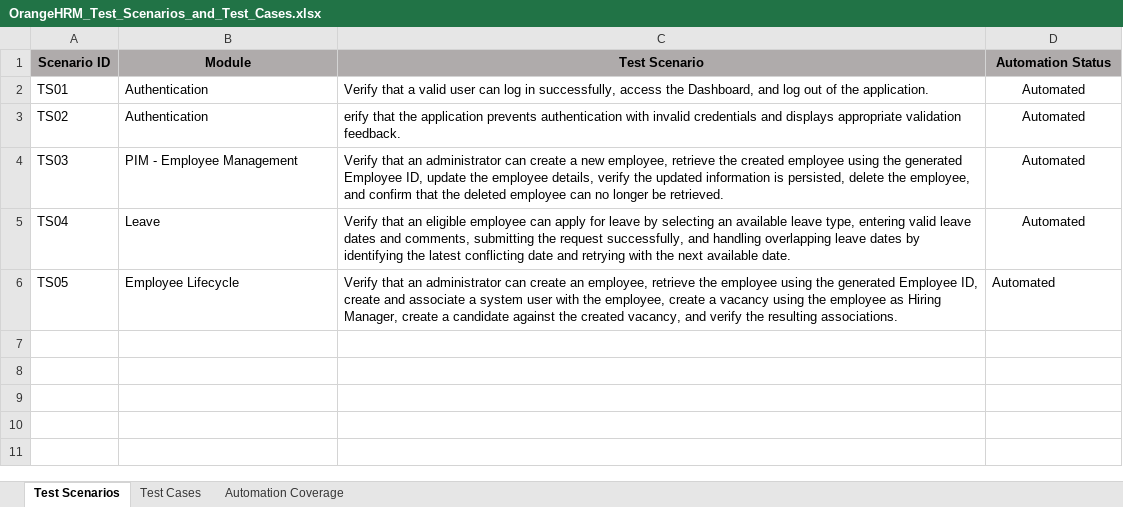
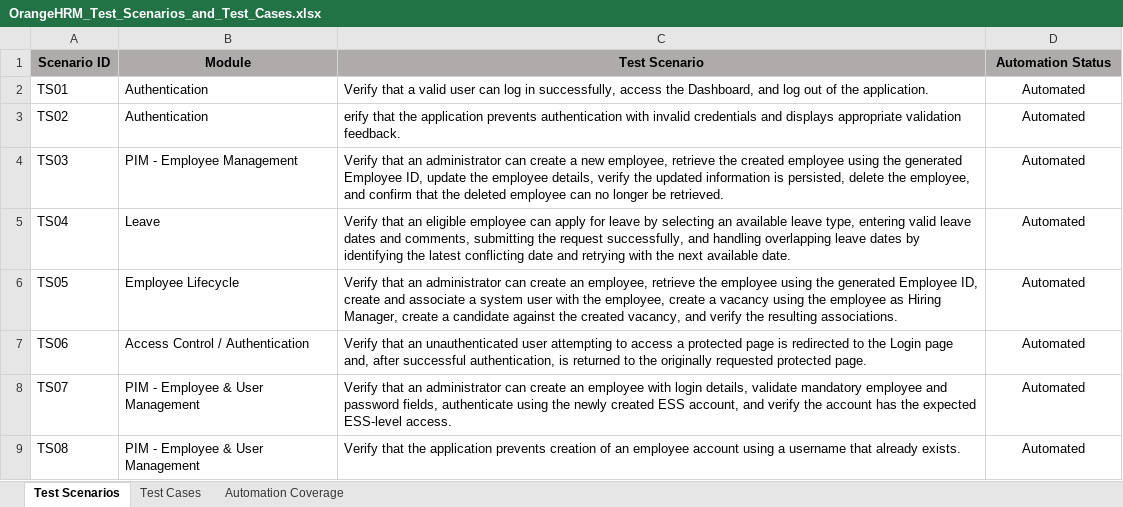
Before and after one commit to sivajireddy2105/playwright-js-automation-orangehrm, an Excel workbook: test-cases/OrangeHRM_Test_Scenarios_and_Test_Cases.xlsx, sheet Test Scenarios, drawn as a sheet; values as stored, in another font and other column widths than the file's, no borders; the diff names each change by its address in the sheet, - before the commit and + after, or states it on an @@ line.

Commit message:
test: add TC06-TC08 authorization and user validation coverage

```diff
--- a/test-cases/OrangeHRM_Test_Scenarios_and_Test_Cases.xlsx (sheet Test Scenarios)
+++ b/test-cases/OrangeHRM_Test_Scenarios_and_Test_Cases.xlsx (sheet Test Scenarios)
-D6 alignment: left
+D6 alignment: center
+row 7: TS06 | Access Control / Authentication | Verify that an unauthenticated user attempting to access a protected page is redirected to the Login page and, after successful authentication, is returned to the originally requested protected page. | Automated
+row 8: TS07 | PIM - Employee & User Management | Verify that an administrator can create an employee with login details, validate mandatory employee and password fields, authenticate using the newly created ESS account, and verify the account has the expected ESS-level access. | Automated
+row 9: TS08 | PIM - Employee & User Management | Verify that the application prevents creation of an employee account using a username that already exists. | Automated
```
Also changed, not shown: sheet Test Cases, sheet Automation Coverage, 9 other files.
